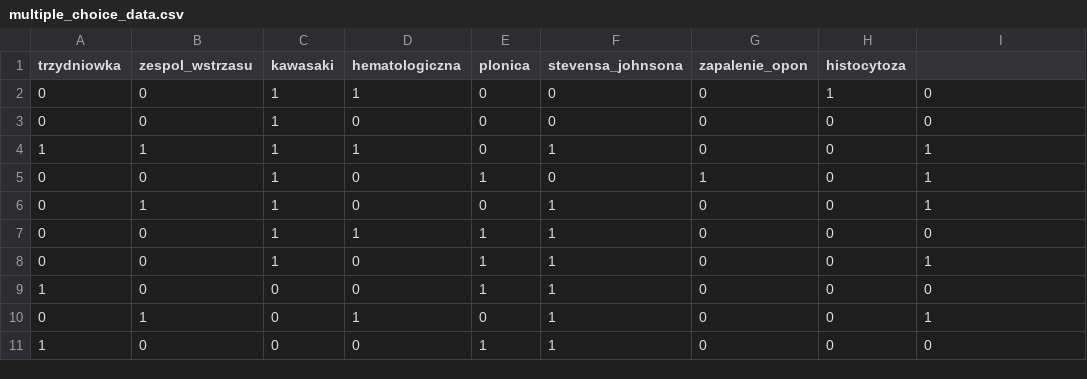
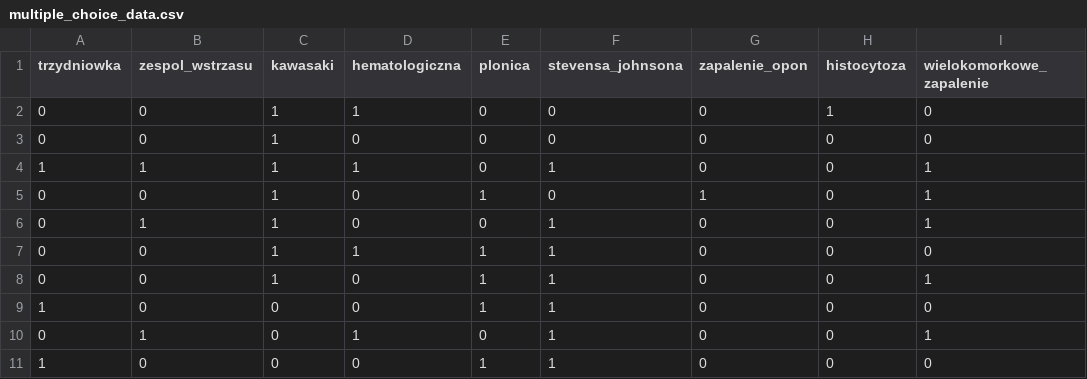
Before and after one commit to Zuchens/pmoves_sample_data, a CSV file: multiple_choice_data.csv, drawn as a sheet.

Commit message:
Fixed simulation and multiple choice data

```diff
--- a/multiple_choice_data.csv
+++ b/multiple_choice_data.csv
@@ -1,2 +1,2 @@
-trzydniowka,zespol_wstrzasu,kawasaki,hematologiczna,plonica,stevensa_johnsona,zapalenie_opon,histocytoza
+trzydniowka,zespol_wstrzasu,kawasaki,hematologiczna,plonica,stevensa_johnsona,zapalenie_opon,histocytoza,wielokomorkowe_zapalenie
 0,0,1,1,0,0,0,1,0
```
Also changed, not shown: decision_data.csv.
